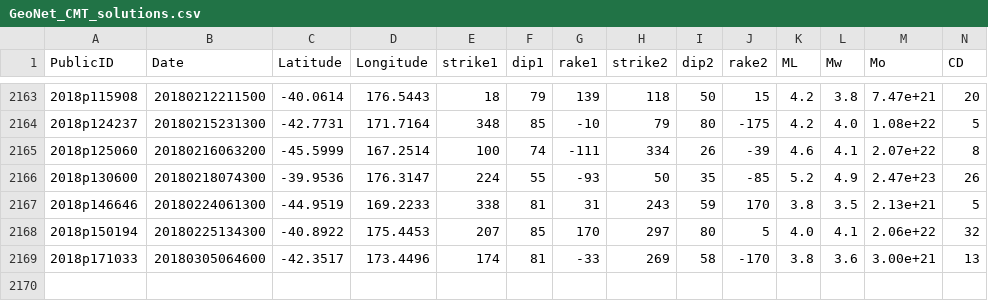
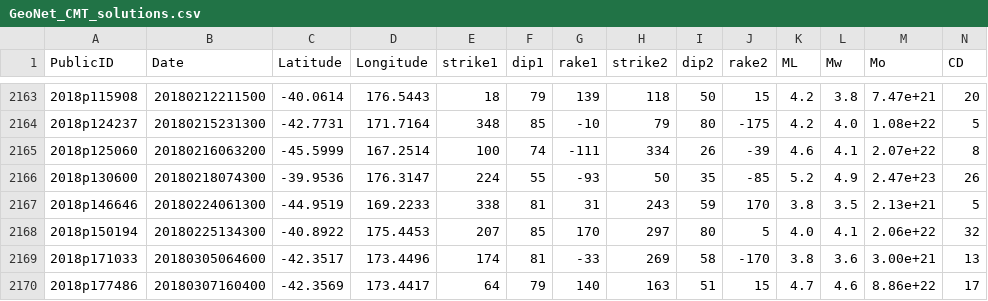
Before and after one commit to GeoNet/data, a CSV file: moment-tensor/GeoNet_CMT_solutions.csv, drawn as a sheet; only a part is shown, gaps mark what is left out; rows hold the shown columns only; the diff names each change by its address in the sheet, - before the commit and + after, or states it on an @@ line.

Commit message:
Update CMT list 2018p177486

```diff
--- a/moment-tensor/GeoNet_CMT_solutions.csv
+++ b/moment-tensor/GeoNet_CMT_solutions.csv
+row 2170: 2018p177486 | 20180307160400 | -42.3569 | 173.4417 | 64 | 79 | 140 | 163 | 51 | 15 | 4.7 | 4.6 | 8.86e+22 | 17
```
